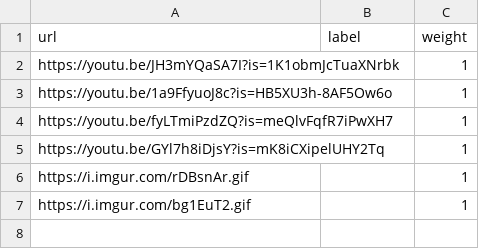
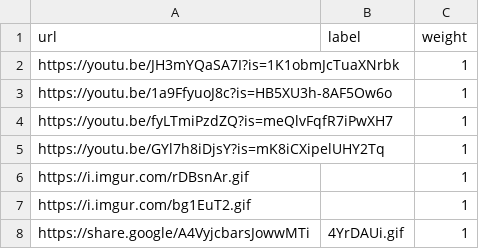
Before and after one commit to psromero6/RandomRedirect, a CSV file: links.csv, drawn as a sheet; the diff names each change by its address in the sheet, - before the commit and + after, or states it on an @@ line.

```diff
--- a/links.csv
+++ b/links.csv
+row 8: https://share.google/A4VyjcbarsJowwMTi | 4YrDAUi.gif | 1
```
